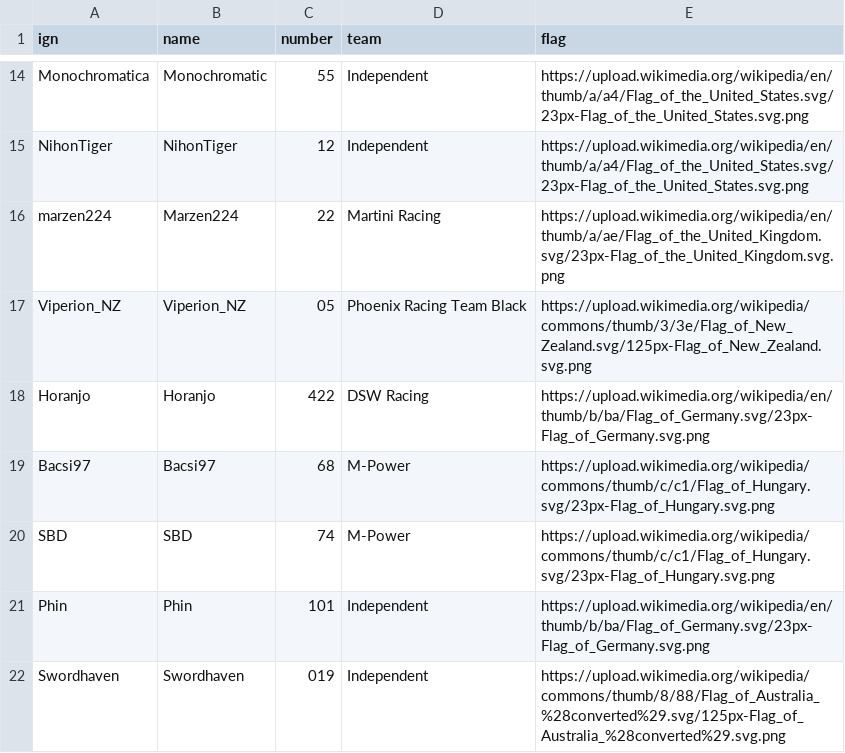
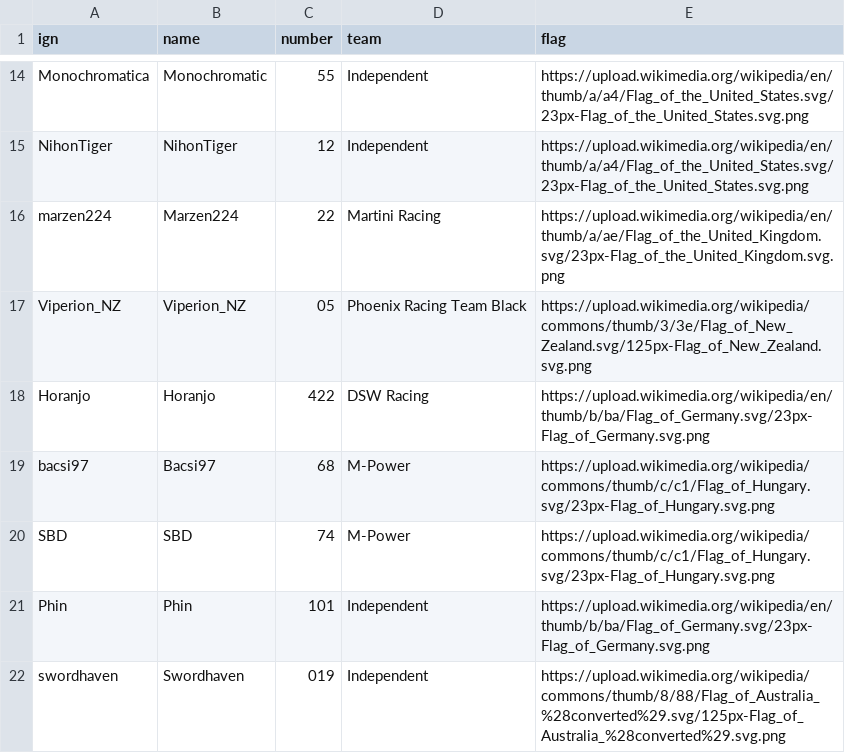
Before and after one commit to denniscfeng/simresults-to-table, a CSV file: PWC 2020/drivers_table.csv, drawn as a sheet; only a part is shown, gaps mark what is left out.

```diff
--- a/PWC 2020/drivers_table.csv
+++ b/PWC 2020/drivers_table.csv
@@ -18,5 +18,5 @@ Viperion_NZ,Viperion_NZ,05,Phoenix Racing Team Black,https://upload.wikimedia.or
 Horanjo,Horanjo,422,DSW Racing,https://upload.wikimedia.org/wikipedia/en/thumb/b/ba/Flag_of_Germany.svg/23px-Flag_of_Germany.svg.png
-Bacsi97,Bacsi97,68,M-Power,https://upload.wikimedia.org/wikipedia/commons/thumb/c/c1/Flag_of_Hungary.svg/23px-Flag_of_Hungary.svg.png
+bacsi97,Bacsi97,68,M-Power,https://upload.wikimedia.org/wikipedia/commons/thumb/c/c1/Flag_of_Hungary.svg/23px-Flag_of_Hungary.svg.png
 SBD,SBD,74,M-Power,https://upload.wikimedia.org/wikipedia/commons/thumb/c/c1/Flag_of_Hungary.svg/23px-Flag_of_Hungary.svg.png
 Phin,Phin,101,Independent,https://upload.wikimedia.org/wikipedia/en/thumb/b/ba/Flag_of_Germany.svg/23px-Flag_of_Germany.svg.png
-Swordhaven,Swordhaven,019,Independent,https://upload.wikimedia.org/wikipedia/commons/thumb/8/88/Flag_of_Australia_%28converted%29.svg/125px-Flag_of_Australia_%28converted%29.svg.png
+swordhaven,Swordhaven,019,Independent,https://upload.wikimedia.org/wikipedia/commons/thumb/8/88/Flag_of_Australia_%28converted%29.svg/125px-Flag_of_Australia_%28converted%29.svg.png
```
Also changed, not shown: 2 other files.
